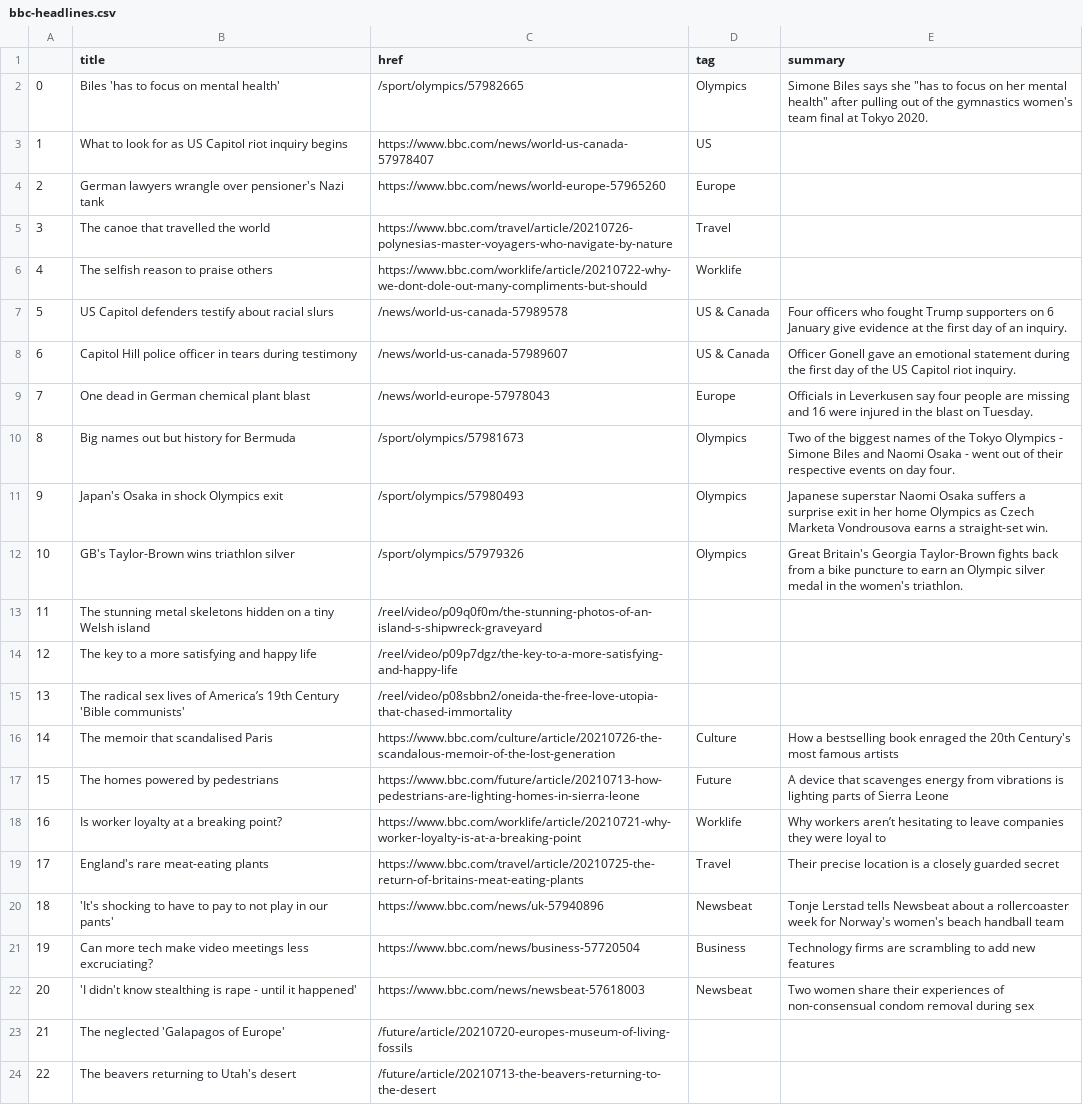
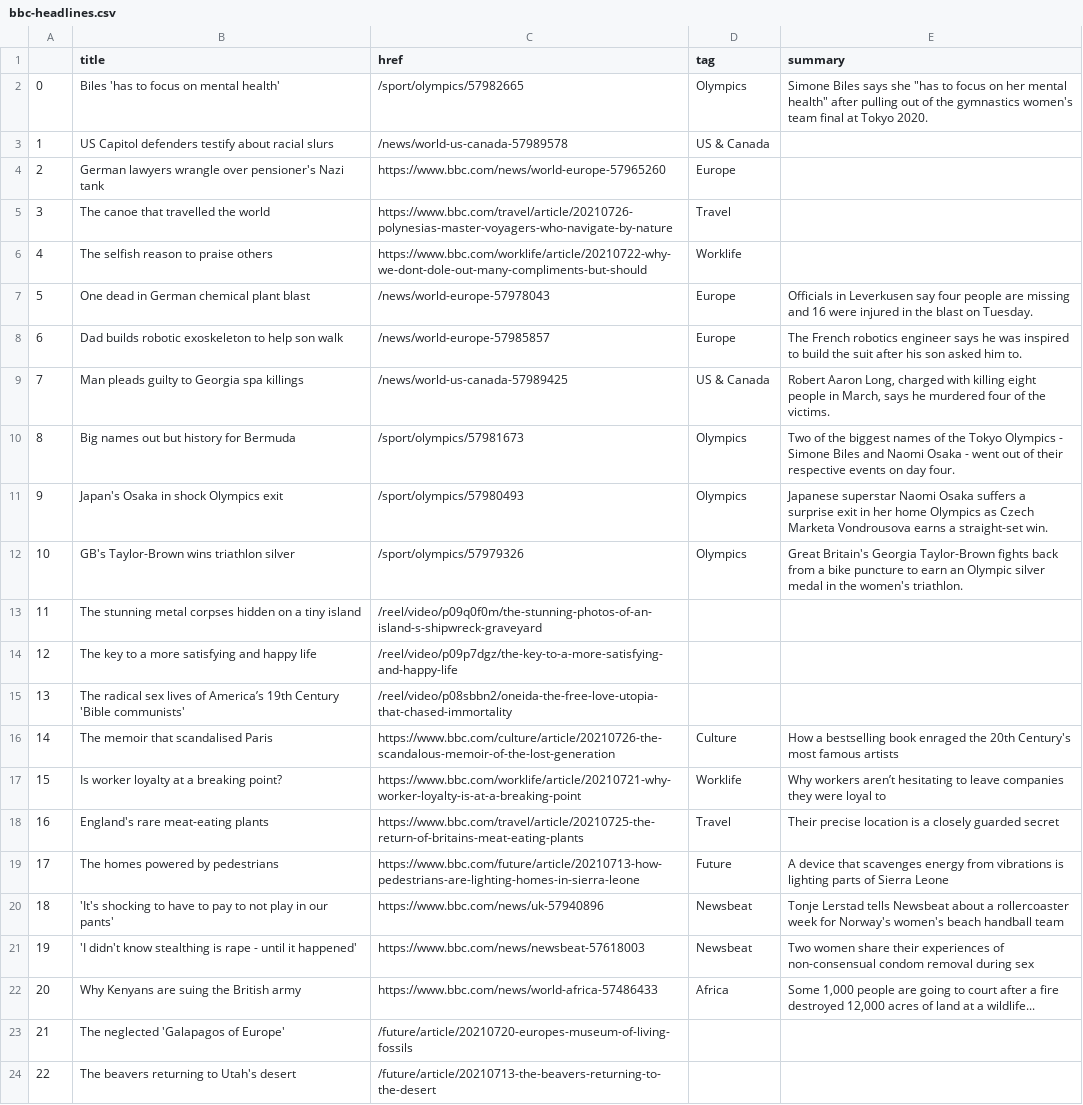
Before and after one commit to kgrumke/automatic-scraper, a CSV file: bbc-headlines.csv, drawn as a sheet; only a part is shown; removed rows and columns are numbered as before the commit, all else as after; the diff names each change by its address in the sheet, - before the commit and + after, or states it on an @@ line.

```diff
--- a/bbc-headlines.csv
+++ b/bbc-headlines.csv
-row 3: 1 | What to look for as US Capitol riot inquiry begins | https://www.bbc.com/news/world-us-canada-57978407 | US
+row 3: 1 | US Capitol defenders testify about racial slurs | /news/world-us-canada-57989578 | US & Canada
-row 7: 5 | US Capitol defenders testify about racial slurs | /news/world-us-canada-57989578 | US & Canada | Four officers who fought Trump supporters on 6 January give evidence at the first day of an inquiry.
-row 8: 6 | Capitol Hill police officer in tears during testimony | /news/world-us-canada-57989607 | US & Canada | Officer Gonell gave an emotional statement during the first day of the US Capitol riot inquiry.
@@ column A renumbered between rows 7 and 21 @@
+row 8: 6 | Dad builds robotic exoskeleton to help son walk | /news/world-europe-57985857 | Europe | The French robotics engineer says he was inspired to build the suit after his son asked him to.
+row 9: 7 | Man pleads guilty to Georgia spa killings | /news/world-us-canada-57989425 | US & Canada | Robert Aaron Long, charged with killing eight people in March, says he murdered four of the victims.
-B13 (title): …stunning metal skeletons hidden on a tiny Welsh island
+B13 (title): …stunning metal corpses hidden on a tiny island
@@ row 17 moved to row 19: 17 @@
-row 21: 19 | Can more tech make video meetings less excruciating? | https://www.bbc.com/news/business-57720504 | Business | Technology firms are scrambling to add new features
+row 22: 20 | Why Kenyans are suing the British army | https://www.bbc.com/news/world-africa-57486433 | Africa | Some 1,000 people are going to court after a fire destroyed 12,000 acres of land at a wildlife...
```
